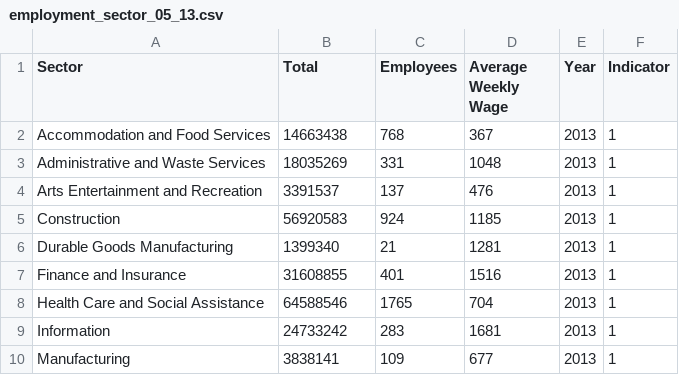
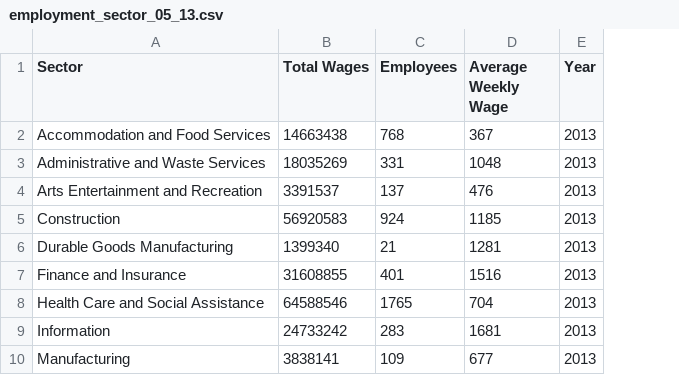
Before and after one commit to dfieldsarlington/economicdevelopment, a CSV file: employment_sector_05_13.csv, drawn as a sheet; only a part is shown; the diff names each change by its address in the sheet, - before the commit and + after, or states it on an @@ line.

Commit message:
revert

```diff
--- a/employment_sector_05_13.csv
+++ b/employment_sector_05_13.csv
-column F (Indicator), rows 2-10: all 1
-B1: Total
+B1: Total Wages
```
